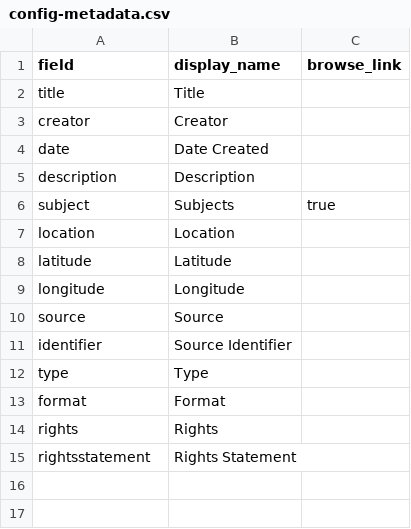
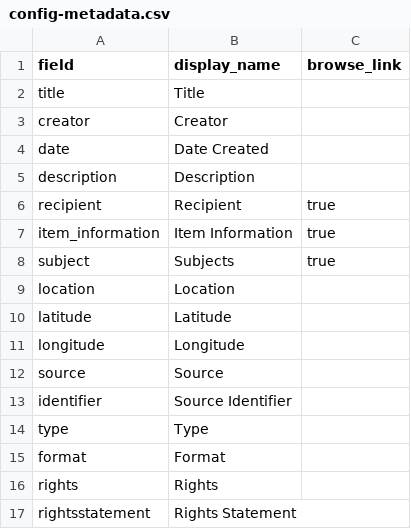
Before and after one commit to ntulibrary/collectionbuilder-demo, a CSV file: _data/config-metadata.csv, drawn as a sheet; the diff names each change by its address in the sheet, - before the commit and + after, or states it on an @@ line.

Commit message:
update config metadata

```diff
--- a/_data/config-metadata.csv
+++ b/_data/config-metadata.csv
+row 6: recipient | Recipient | true
+row 7: item_information | Item Information | true
```
